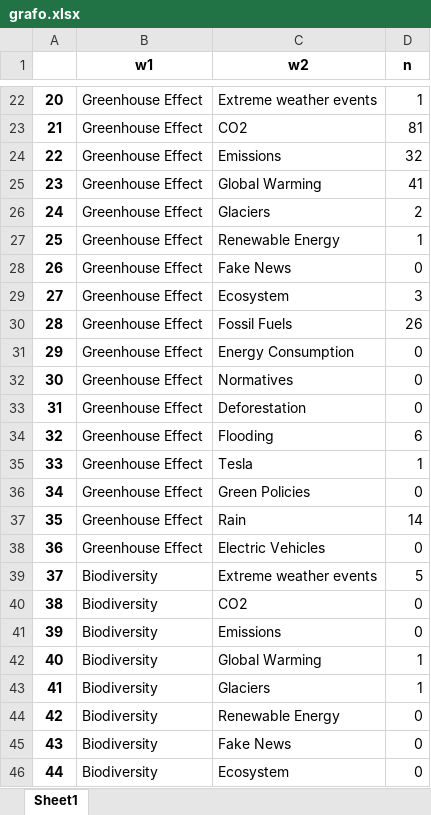
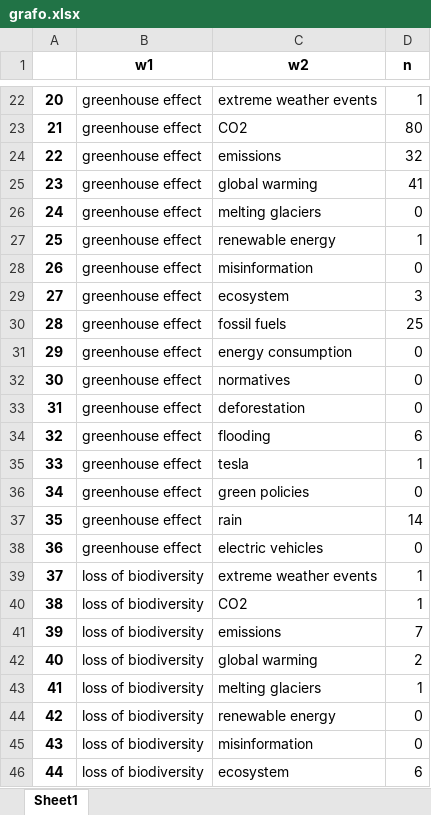
Before and after one commit to francescosilvano/keynet-semantic-network-analyzer, an Excel workbook: exports/archive/old-2/main_plus_our/grafo.xlsx, sheet Sheet1, drawn as a sheet; only a part is shown, gaps mark what is left out; values as stored, in another font and other column widths than the file's, no borders; the diff covers the shown part only; the diff names each change by its address in the sheet, - before the commit and + after, or states it on an @@ line.

```diff
--- a/exports/archive/old-2/main_plus_our/grafo.xlsx (sheet Sheet1)
+++ b/exports/archive/old-2/main_plus_our/grafo.xlsx (sheet Sheet1)
-B22:B38 (w1): Greenhouse Effect
+B22:B38 (w1): greenhouse effect
-C22 (w2): Extreme weather events
+C22 (w2): extreme weather events
-D23 (n): 81
+D23 (n): 80
-C24 (w2): Emissions
+C24 (w2): emissions
-C25 (w2): Global Warming
+C25 (w2): global warming
-C26 (w2): Glaciers
+C26 (w2): melting glaciers
-D26 (n): 2
+D26 (n): 0
-C27 (w2): Renewable Energy
+C27 (w2): renewable energy
-C28 (w2): Fake News
+C28 (w2): misinformation
-C29 (w2): Ecosystem
+C29 (w2): ecosystem
-C30 (w2): Fossil Fuels
+C30 (w2): fossil fuels
-D30 (n): 26
+D30 (n): 25
-C31 (w2): Energy Consumption
+C31 (w2): energy consumption
-C32 (w2): Normatives
+C32 (w2): normatives
-C33 (w2): Deforestation
+C33 (w2): deforestation
-C34 (w2): Flooding
+C34 (w2): flooding
-C35 (w2): Tesla
+C35 (w2): tesla
-C36 (w2): Green Policies
+C36 (w2): green policies
-C37 (w2): Rain
+C37 (w2): rain
-C38 (w2): Electric Vehicles
+C38 (w2): electric vehicles
-B39:B46 (w1): Biodiversity
+B39:B46 (w1): loss of biodiversity
-C39 (w2): Extreme weather events
+C39 (w2): extreme weather events
-D39 (n): 5
+D39 (n): 1
-D40 (n): 0
+D40 (n): 1
-C41 (w2): Emissions
+C41 (w2): emissions
-D41 (n): 0
+D41 (n): 7
-C42 (w2): Global Warming
+C42 (w2): global warming
-D42 (n): 1
+D42 (n): 2
-C43 (w2): Glaciers
+C43 (w2): melting glaciers
-C44 (w2): Renewable Energy
+C44 (w2): renewable energy
-C45 (w2): Fake News
+C45 (w2): misinformation
-C46 (w2): Ecosystem
+C46 (w2): ecosystem
-D46 (n): 0
+D46 (n): 6
```
Also changed, not shown: 368 edited cells elsewhere in this sheet, exports/archive/old-2/full_analysis/grafo.xlsx, exports/archive/old-2/main_keywords/grafo.xlsx, 40 other files.
